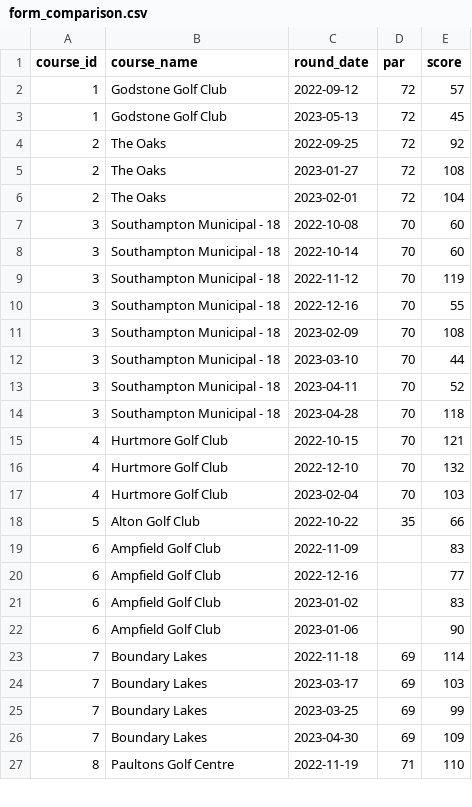
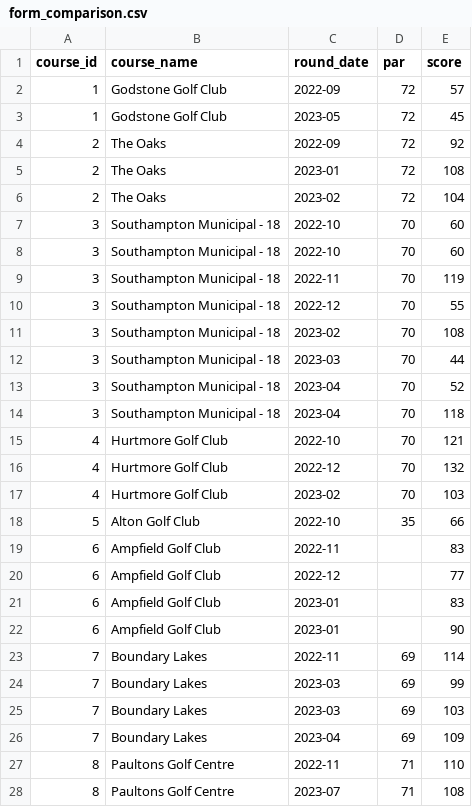
Before and after one commit to charlesvarthur/Golf_Stats, a CSV file: form_comparison.csv, drawn as a sheet; only a part is shown; the diff covers the shown part only.

Commit message:
updated form comparison

```diff
--- a/form_comparison.csv
+++ b/form_comparison.csv
@@ -1,27 +1,28 @@
 course_id,course_name,round_date,par,score
-1,Godstone Golf Club,2022-09-12,72,57
-1,Godstone Golf Club,2023-05-13,72,45
-2,The Oaks,2022-09-25,72,92
-2,The Oaks,2023-01-27,72,108
-2,The Oaks,2023-02-01,72,104
-3,Southampton Municipal - 18,2022-10-08,70,60
-3,Southampton Municipal - 18,2022-10-14,70,60
-3,Southampton Municipal - 18,2022-11-12,70,119
-3,Southampton Municipal - 18,2022-12-16,70,55
-3,Southampton Municipal - 18,2023-02-09,70,108
-3,Southampton Municipal - 18,2023-03-10,70,44
-3,Southampton Municipal - 18,2023-04-11,70,52
-3,Southampton Municipal - 18,2023-04-28,70,118
-4,Hurtmore Golf Club,2022-10-15,70,121
-4,Hurtmore Golf Club,2022-12-10,70,132
-4,Hurtmore Golf Club,2023-02-04,70,103
-5,Alton Golf Club,2022-10-22,35,66
-6,Ampfield Golf Club,2022-11-09,,83
-6,Ampfield Golf Club,2022-12-16,,77
-6,Ampfield Golf Club,2023-01-02,,83
-6,Ampfield Golf Club,2023-01-06,,90
-7,Boundary Lakes,2022-11-18,69,114
-7,Boundary Lakes,2023-03-17,69,103
-7,Boundary Lakes,2023-03-25,69,99
-7,Boundary Lakes,2023-04-30,69,109
-8,Paultons Golf Centre,2022-11-19,71,110
+1,Godstone Golf Club,2022-09,72,57
+1,Godstone Golf Club,2023-05,72,45
+2,The Oaks,2022-09,72,92
+2,The Oaks,2023-01,72,108
+2,The Oaks,2023-02,72,104
+3,Southampton Municipal - 18,2022-10,70,60
+3,Southampton Municipal - 18,2022-10,70,60
+3,Southampton Municipal - 18,2022-11,70,119
+3,Southampton Municipal - 18,2022-12,70,55
+3,Southampton Municipal - 18,2023-02,70,108
+3,Southampton Municipal - 18,2023-03,70,44
+3,Southampton Municipal - 18,2023-04,70,52
+3,Southampton Municipal - 18,2023-04,70,118
+4,Hurtmore Golf Club,2022-10,70,121
+4,Hurtmore Golf Club,2022-12,70,132
+4,Hurtmore Golf Club,2023-02,70,103
+5,Alton Golf Club,2022-10,35,66
+6,Ampfield Golf Club,2022-11,,83
+6,Ampfield Golf Club,2022-12,,77
+6,Ampfield Golf Club,2023-01,,83
+6,Ampfield Golf Club,2023-01,,90
+7,Boundary Lakes,2022-11,69,114
+7,Boundary Lakes,2023-03,69,99
+7,Boundary Lakes,2023-03,69,103
+7,Boundary Lakes,2023-04,69,109
+8,Paultons Golf Centre,2022-11,71,110
+8,Paultons Golf Centre,2023-07,71,108
```
Also changed, not shown: 11 edited cells elsewhere in this file.
